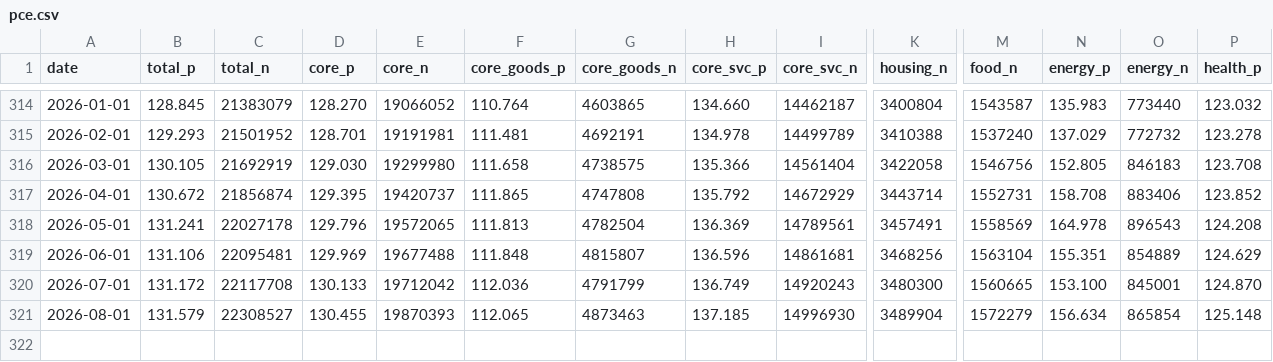
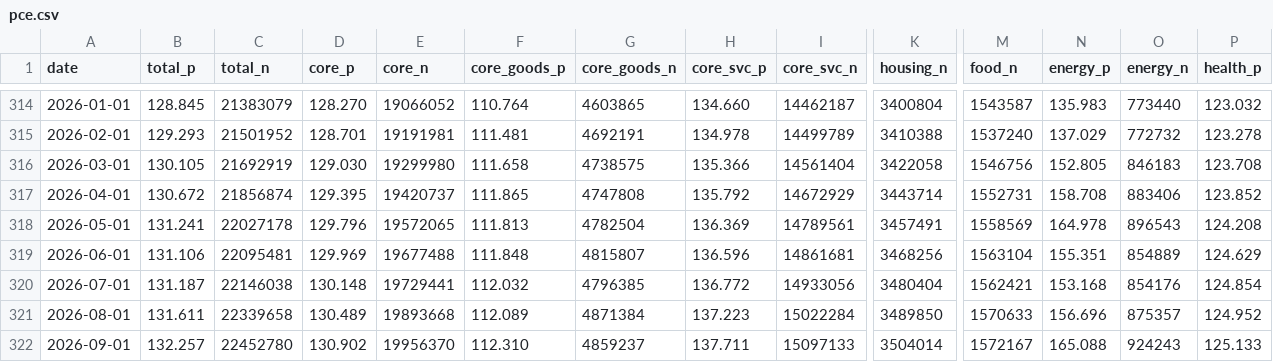
Before and after one commit to henrylin1009/us-rates-monitor, a CSV file: docs/data/pce.csv, drawn as a sheet; only a part is shown, gaps mark what is left out; rows hold the shown columns only; the diff covers the shown part only; the diff names each change by its address in the sheet, - before the commit and + after, or states it on an @@ line.

```diff
--- a/docs/data/pce.csv
+++ b/docs/data/pce.csv
-B320 (total_p): 131.172
+B320 (total_p): 131.187
-C320 (total_n): 22117708
+C320 (total_n): 22146038
-D320 (core_p): 130.133
+D320 (core_p): 130.148
-E320 (core_n): 19712042
+E320 (core_n): 19729441
-F320 (core_goods_p): 112.036
+F320 (core_goods_p): 112.032
-G320 (core_goods_n): 4791799
+G320 (core_goods_n): 4796385
-H320 (core_svc_p): 136.749
+H320 (core_svc_p): 136.772
-I320 (core_svc_n): 14920243
+I320 (core_svc_n): 14933056
-K320 (housing_n): 3480300
+K320 (housing_n): 3480404
-M320 (food_n): 1560665
+M320 (food_n): 1562421
-N320 (energy_p): 153.100
+N320 (energy_p): 153.168
-O320 (energy_n): 845001
+O320 (energy_n): 854176
-P320 (health_p): 124.870
+P320 (health_p): 124.854
-B321 (total_p): 131.579
+B321 (total_p): 131.611
-C321 (total_n): 22308527
+C321 (total_n): 22339658
-D321 (core_p): 130.455
+D321 (core_p): 130.489
-E321 (core_n): 19870393
+E321 (core_n): 19893668
-F321 (core_goods_p): 112.065
+F321 (core_goods_p): 112.089
-G321 (core_goods_n): 4873463
+G321 (core_goods_n): 4871384
-H321 (core_svc_p): 137.185
+H321 (core_svc_p): 137.223
-I321 (core_svc_n): 14996930
+I321 (core_svc_n): 15022284
-K321 (housing_n): 3489904
+K321 (housing_n): 3489850
-M321 (food_n): 1572279
+M321 (food_n): 1570633
-N321 (energy_p): 156.634
+N321 (energy_p): 156.696
-O321 (energy_n): 865854
+O321 (energy_n): 875357
-P321 (health_p): 125.148
+P321 (health_p): 124.952
+row 322: 2026-09-01 | 132.257 | 22452780 | 130.902 | 19956370 | 112.310 | 4859237 | 137.711 | 15097133 | 3504014 | 1572167 | 165.088 | 924243 | 125.133
```
Also changed, not shown: 9 edited cells elsewhere in this file, docs/data/funding.csv, docs/data/releases.csv, 12 other files.
